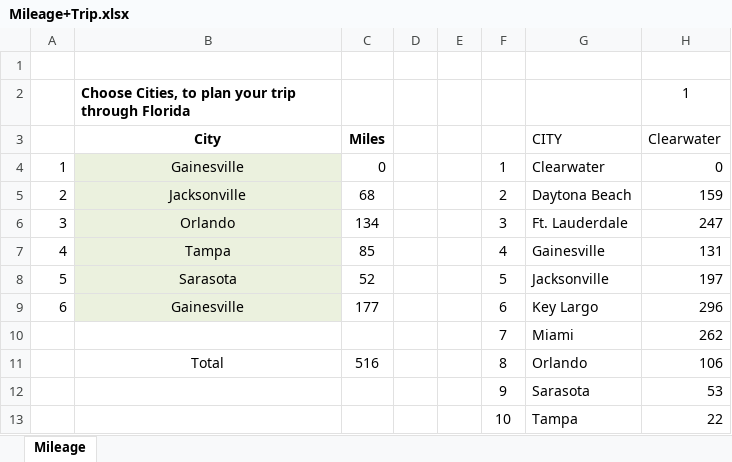
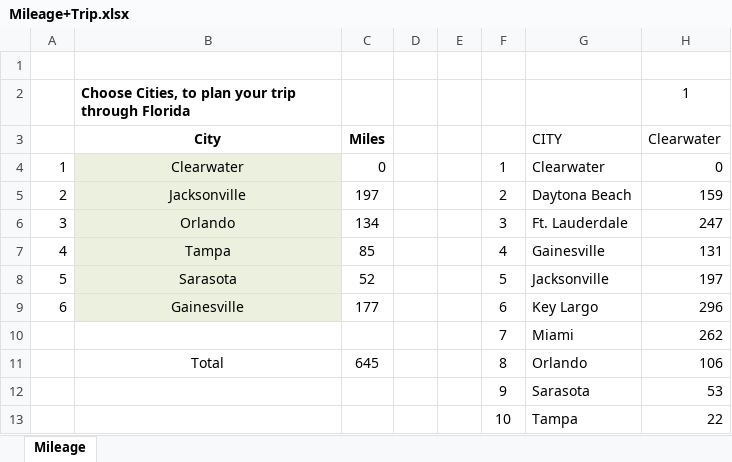
Before and after one commit to SpandanShelar/01-Avdexcle, an Excel workbook: 06.Look up Functions and Data Validation/Mileage+Trip.xlsx, sheet Mileage, drawn as a sheet; only a part is shown; values as stored, in another font and other column widths than the file's, no borders; the diff names each change by its address in the sheet, - before the commit and + after, or states it on an @@ line.

```diff
--- a/06.Look up Functions and Data Validation/Mileage+Trip.xlsx (sheet Mileage)
+++ b/06.Look up Functions and Data Validation/Mileage+Trip.xlsx (sheet Mileage)
-B4: Gainesville
+B4: Clearwater
-C5: 68
+C5: 197
-C11: 516
+C11: 645
```
Also changed, not shown: 3 other files.
